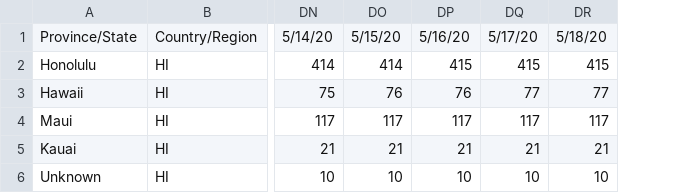
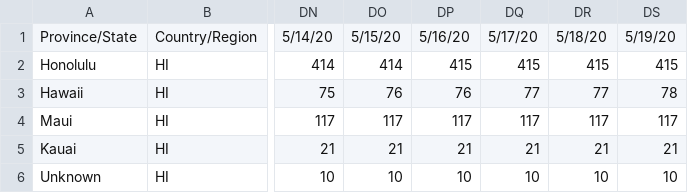
Before and after one commit to monodera/covid19plot, a CSV file: csv/time_series_19-covid-Confirmed_Hawaii.csv, drawn as a sheet; only a part is shown, gaps mark what is left out; the diff names each change by its address in the sheet, - before the commit and + after, or states it on an @@ line.

```diff
--- a/csv/time_series_19-covid-Confirmed_Hawaii.csv
+++ b/csv/time_series_19-covid-Confirmed_Hawaii.csv
+column DS, rows 1-6: 5/19/20 | 415 | 78 | 117 | 21 | 10
```
Also changed, not shown: csv/time_series_19-covid-Deaths_Hawaii.csv, 7 other files.
